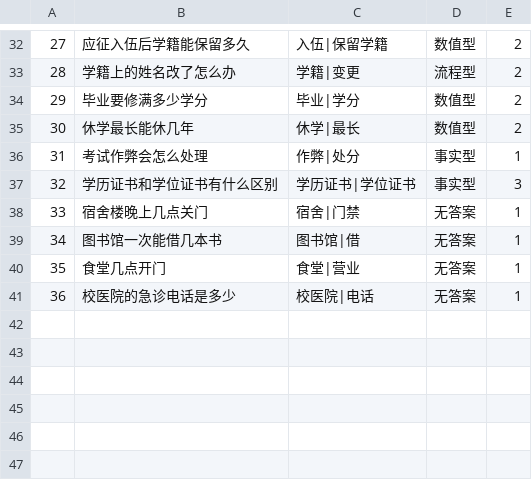
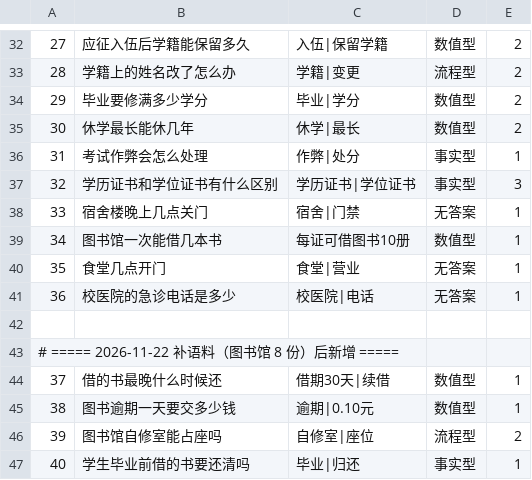
Before and after one commit to hzl1111333445/campus-rag-qa, a TSV file: data/testset/eval_questions.tsv, drawn as a sheet; only a part is shown, gaps mark what is left out.

```diff
--- a/data/testset/eval_questions.tsv
+++ b/data/testset/eval_questions.tsv
@@ -38,4 +38,10 @@
 33	宿舍楼晚上几点关门	宿舍|门禁	无答案	1
-34	图书馆一次能借几本书	图书馆|借	无答案	1
+34	图书馆一次能借几本书	每证可借图书10册	数值型	1
 35	食堂几点开门	食堂|营业	无答案	1
 36	校医院的急诊电话是多少	校医院|电话	无答案	1
+
+# ===== 2026-11-22 补语料（图书馆 8 份）后新增 =====
+37	借的书最晚什么时候还	借期30天|续借	数值型	1
+38	图书逾期一天要交多少钱	逾期|0.10元	数值型	1
+39	图书馆自修室能占座吗	自修室|座位	流程型	2
+40	学生毕业前借的书要还清吗	毕业|归还	事实型	1
```
Also changed, not shown: 8 other files.
